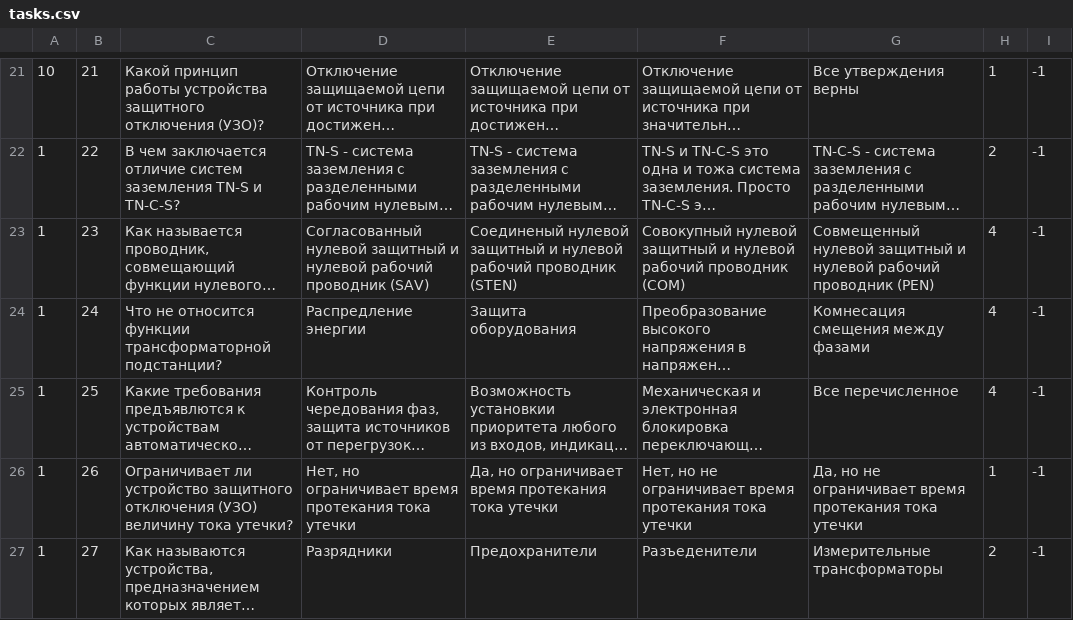
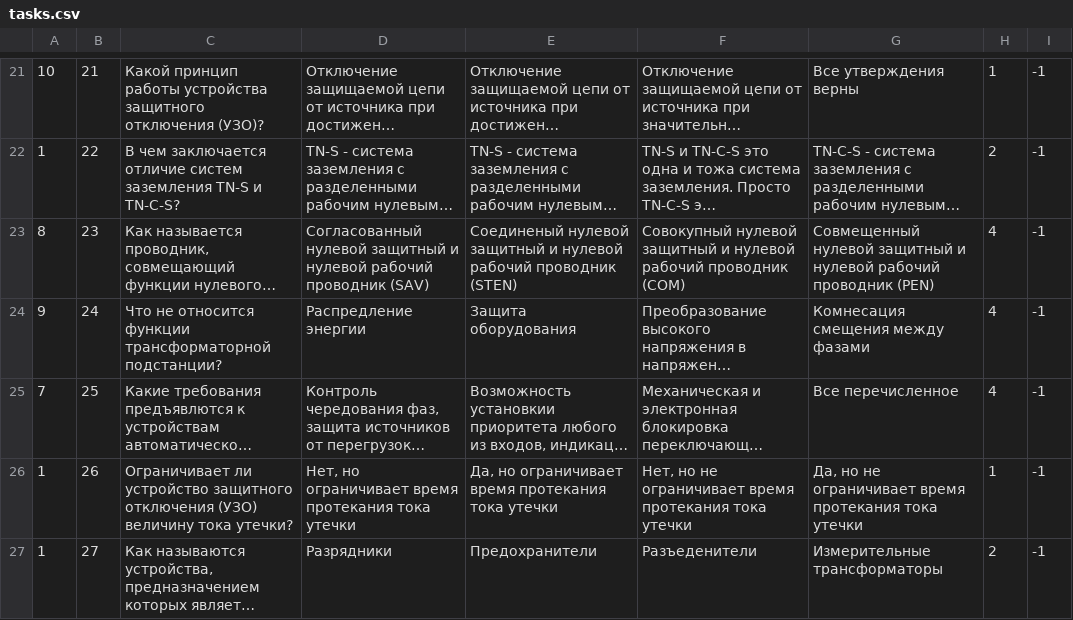
Before and after one commit to blackberryBush/study-bot, a CSV file: tasks.csv, drawn as a sheet; only a part is shown, gaps mark what is left out; long unchanged cells end in …; the diff names each change by its address in the sheet, - before the commit and + after, or states it on an @@ line.

```diff
--- a/tasks.csv
+++ b/tasks.csv
-A23: 1
+A23: 8
-A24: 1
+A24: 9
-A25: 1
+A25: 7
```
Also changed, not shown: 5 other files.
